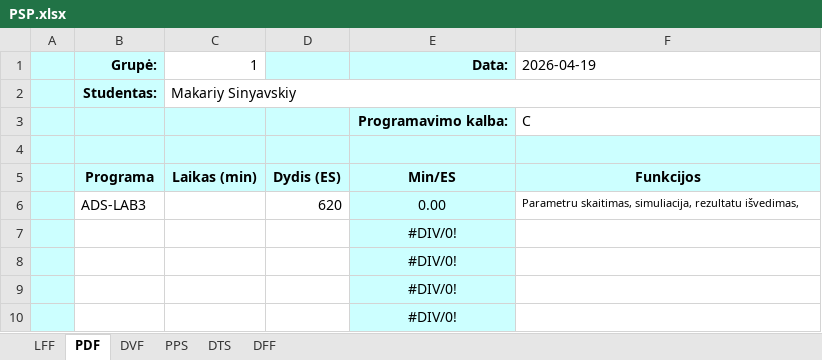
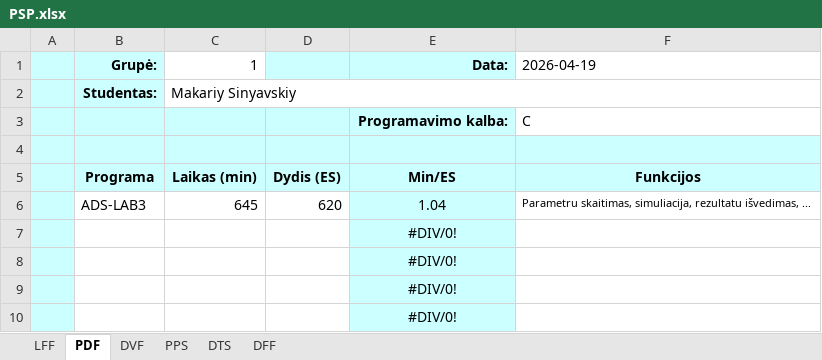
Before and after one commit to Makar1y/ADS-LAB-3, an Excel workbook: PSP.xlsx, sheet PDF, drawn as a sheet; only a part is shown; values as stored, in another font and other column widths than the file's, no borders; the diff names each change by its address in the sheet, - before the commit and + after, or states it on an @@ line.

```diff
--- a/PSP.xlsx (sheet PDF)
+++ b/PSP.xlsx (sheet PDF)
-C6 (1): (empty)
+C6 (1): 645
-E6 (Data:): 0.00
+E6 (Data:): 1.04
-F6 (2026-04-19): …rezultatu išvedimas,
+F6 (2026-04-19): …rezultatu išvedimas, ...
```
Also changed, not shown: sheet PPS, sheet DVF, sheet LFF, formulas that keep their value.
